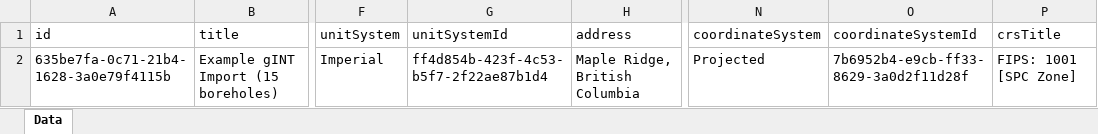
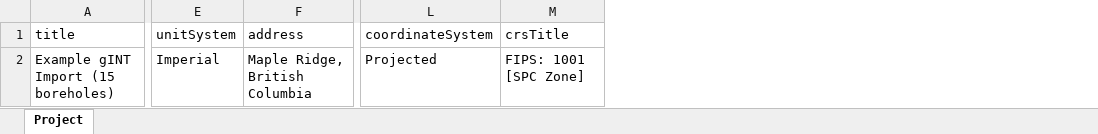
Before and after one commit to Aqudei/ConsoleApp1, an Excel workbook: Example json file.xlsx, sheet Project, drawn as a sheet; only a part is shown, gaps mark what is left out; values as stored, in another font and other column widths than the file's, no borders; table styles not drawn; the diff names each change by its address in the sheet, - before the commit and + after, or states it on an @@ line.

```diff
--- a/Example json file.xlsx (sheet Project)
+++ b/Example json file.xlsx (sheet Project)
-sheet tab: Data
+sheet tab: Project
-column A (id), row 2: 635be7fa-0c71-21b4-1628-3a0e79f4115b
-column G (unitSystemId), row 2: ff4d854b-423f-4c53-b5f7-2f22ae87b1d4
-column O (coordinateSystemId), row 2: 7b6952b4-e9cb-ff33-8629-3a0d2f11d28f
```
Also changed, not shown: 6 other files.
